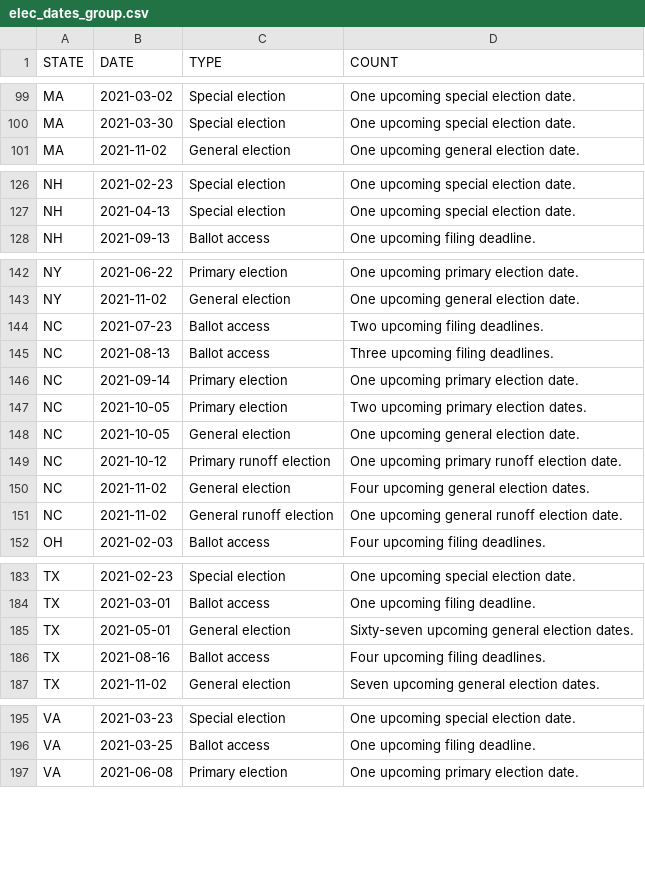
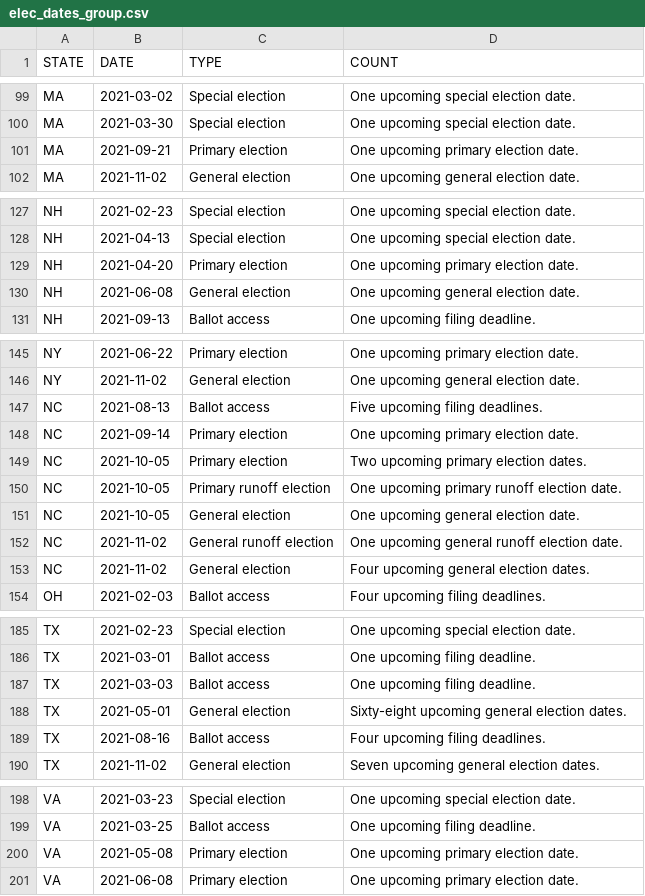
Before and after one commit to willdebras/civiclookup, a CSV file: Data/elec_dates_group.csv, drawn as a sheet; only a part is shown, gaps mark what is left out; the diff covers the shown part only.

```diff
--- a/Data/elec_dates_group.csv
+++ b/Data/elec_dates_group.csv
@@ -100,2 +100,3 @@ MA,2021-03-02,Special election,One upcoming special election date.
 MA,2021-03-30,Special election,One upcoming special election date.
+MA,2021-09-21,Primary election,One upcoming primary election date.
 MA,2021-11-02,General election,One upcoming general election date.
@@ -127,2 +128,4 @@ NH,2021-02-23,Special election,One upcoming special election date.
 NH,2021-04-13,Special election,One upcoming special election date.
+NH,2021-04-20,Primary election,One upcoming primary election date.
+NH,2021-06-08,General election,One upcoming general election date.
 NH,2021-09-13,Ballot access,One upcoming filing deadline.
@@ -143,10 +146,9 @@ NY,2021-06-22,Primary election,One upcoming primary election date.
 NY,2021-11-02,General election,One upcoming general election date.
-NC,2021-07-23,Ballot access,Two upcoming filing deadlines.
-NC,2021-08-13,Ballot access,Three upcoming filing deadlines.
+NC,2021-08-13,Ballot access,Five upcoming filing deadlines.
 NC,2021-09-14,Primary election,One upcoming primary election date.
 NC,2021-10-05,Primary election,Two upcoming primary election dates.
+NC,2021-10-05,Primary runoff election,One upcoming primary runoff election date.
 NC,2021-10-05,General election,One upcoming general election date.
-NC,2021-10-12,Primary runoff election,One upcoming primary runoff election date.
+NC,2021-11-02,General runoff election,One upcoming general runoff election date.
 NC,2021-11-02,General election,Four upcoming general election dates.
-NC,2021-11-02,General runoff election,One upcoming general runoff election date.
 OH,2021-02-03,Ballot access,Four upcoming filing deadlines.
@@ -184,3 +186,4 @@ TX,2021-02-23,Special election,One upcoming special election date.
 TX,2021-03-01,Ballot access,One upcoming filing deadline.
-TX,2021-05-01,General election,Sixty-seven upcoming general election dates.
+TX,2021-03-03,Ballot access,One upcoming filing deadline.
+TX,2021-05-01,General election,Sixty-eight upcoming general election dates.
 TX,2021-08-16,Ballot access,Four upcoming filing deadlines.
@@ -196,2 +199,3 @@ VA,2021-03-23,Special election,One upcoming special election date.
 VA,2021-03-25,Ballot access,One upcoming filing deadline.
+VA,2021-05-08,Primary election,One upcoming primary election date.
 VA,2021-06-08,Primary election,One upcoming primary election date.
```
Also changed, not shown: 4 moved rows and 2 edited cells elsewhere in this file, Data/elec_dates_full.csv, 1 other file.
